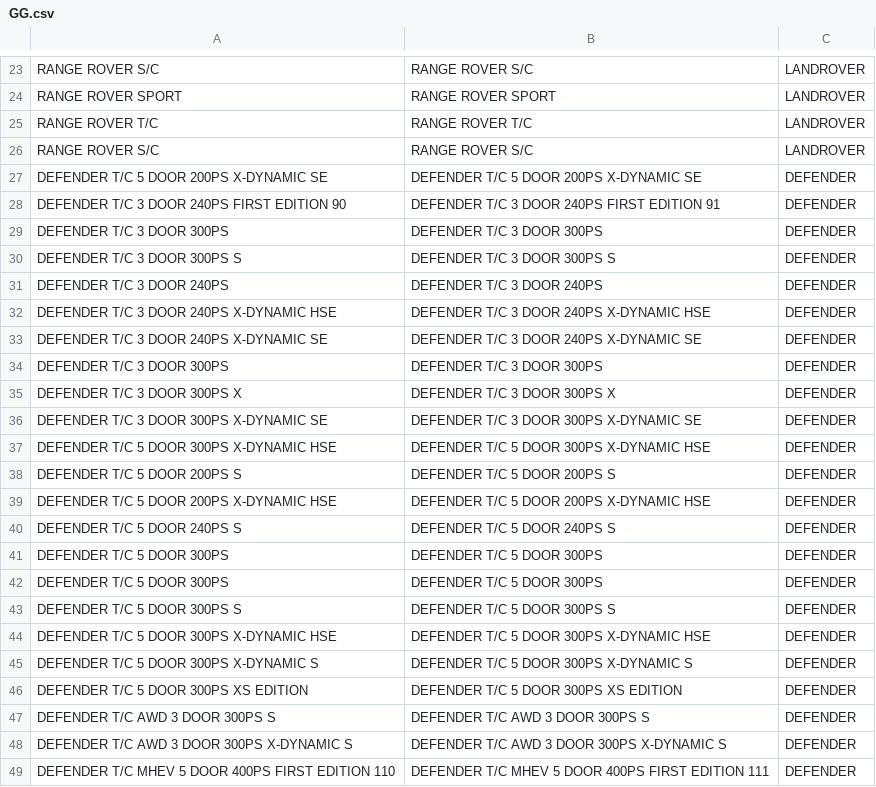
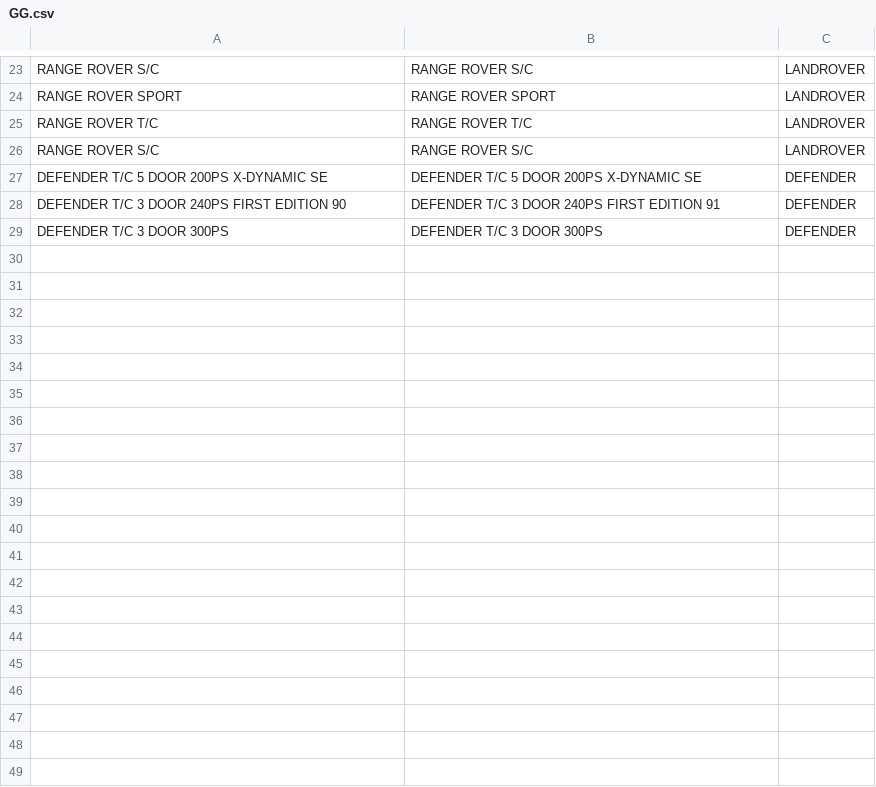
Before and after one commit to anthonymurithi/Carz, a CSV file: GG.csv, drawn as a sheet; only a part is shown, gaps mark what is left out; the diff covers the shown part only.

Commit message:
Update GG.csv

```diff
--- a/GG.csv
+++ b/GG.csv
@@ -29,21 +29 @@ DEFENDER  T/C  3 DOOR  240PS FIRST EDITION 90,DEFENDER  T/C  3 DOOR  240PS FIRST
 DEFENDER  T/C  3 DOOR  300PS,DEFENDER  T/C  3 DOOR  300PS,DEFENDER
-DEFENDER  T/C  3 DOOR  300PS S,DEFENDER  T/C  3 DOOR  300PS S,DEFENDER
-DEFENDER  T/C  3 DOOR 240PS,DEFENDER  T/C  3 DOOR 240PS,DEFENDER
-DEFENDER  T/C  3 DOOR 240PS X-DYNAMIC HSE,DEFENDER  T/C  3 DOOR 240PS X-DYNAMIC HSE,DEFENDER
-DEFENDER  T/C  3 DOOR 240PS X-DYNAMIC SE,DEFENDER  T/C  3 DOOR 240PS X-DYNAMIC SE,DEFENDER
-DEFENDER  T/C  3 DOOR 300PS,DEFENDER  T/C  3 DOOR 300PS,DEFENDER
-DEFENDER  T/C  3 DOOR 300PS X,DEFENDER  T/C  3 DOOR 300PS X,DEFENDER
-DEFENDER  T/C  3 DOOR 300PS X-DYNAMIC SE,DEFENDER  T/C  3 DOOR 300PS X-DYNAMIC SE,DEFENDER
-DEFENDER  T/C  5 DOOR  300PS X-DYNAMIC HSE,DEFENDER  T/C  5 DOOR  300PS X-DYNAMIC HSE,DEFENDER
-DEFENDER  T/C  5 DOOR 200PS S,DEFENDER  T/C  5 DOOR 200PS S,DEFENDER
-DEFENDER  T/C  5 DOOR 200PS X-DYNAMIC HSE,DEFENDER  T/C  5 DOOR 200PS X-DYNAMIC HSE,DEFENDER
-DEFENDER  T/C  5 DOOR 240PS S,DEFENDER  T/C  5 DOOR 240PS S,DEFENDER
-DEFENDER  T/C  5 DOOR 300PS,DEFENDER  T/C  5 DOOR 300PS,DEFENDER
-DEFENDER  T/C  5 DOOR 300PS,DEFENDER  T/C  5 DOOR 300PS,DEFENDER
-DEFENDER  T/C  5 DOOR 300PS S,DEFENDER  T/C  5 DOOR 300PS S,DEFENDER
-DEFENDER  T/C  5 DOOR 300PS X-DYNAMIC HSE,DEFENDER  T/C  5 DOOR 300PS X-DYNAMIC HSE,DEFENDER
-DEFENDER  T/C  5 DOOR 300PS X-DYNAMIC S,DEFENDER  T/C  5 DOOR 300PS X-DYNAMIC S,DEFENDER
-DEFENDER  T/C  5 DOOR 300PS XS EDITION,DEFENDER  T/C  5 DOOR 300PS XS EDITION,DEFENDER
-DEFENDER  T/C  AWD 3 DOOR 300PS S,DEFENDER  T/C  AWD 3 DOOR 300PS S,DEFENDER
-DEFENDER  T/C  AWD 3 DOOR 300PS X-DYNAMIC S,DEFENDER  T/C  AWD 3 DOOR 300PS X-DYNAMIC S,DEFENDER
-DEFENDER  T/C  MHEV  5 DOOR 400PS FIRST EDITION 110,DEFENDER  T/C  MHEV  5 DOOR 400PS FIRST EDITION 111,DEFENDER
```
Also changed, not shown: 24 removed rows elsewhere in this file.
